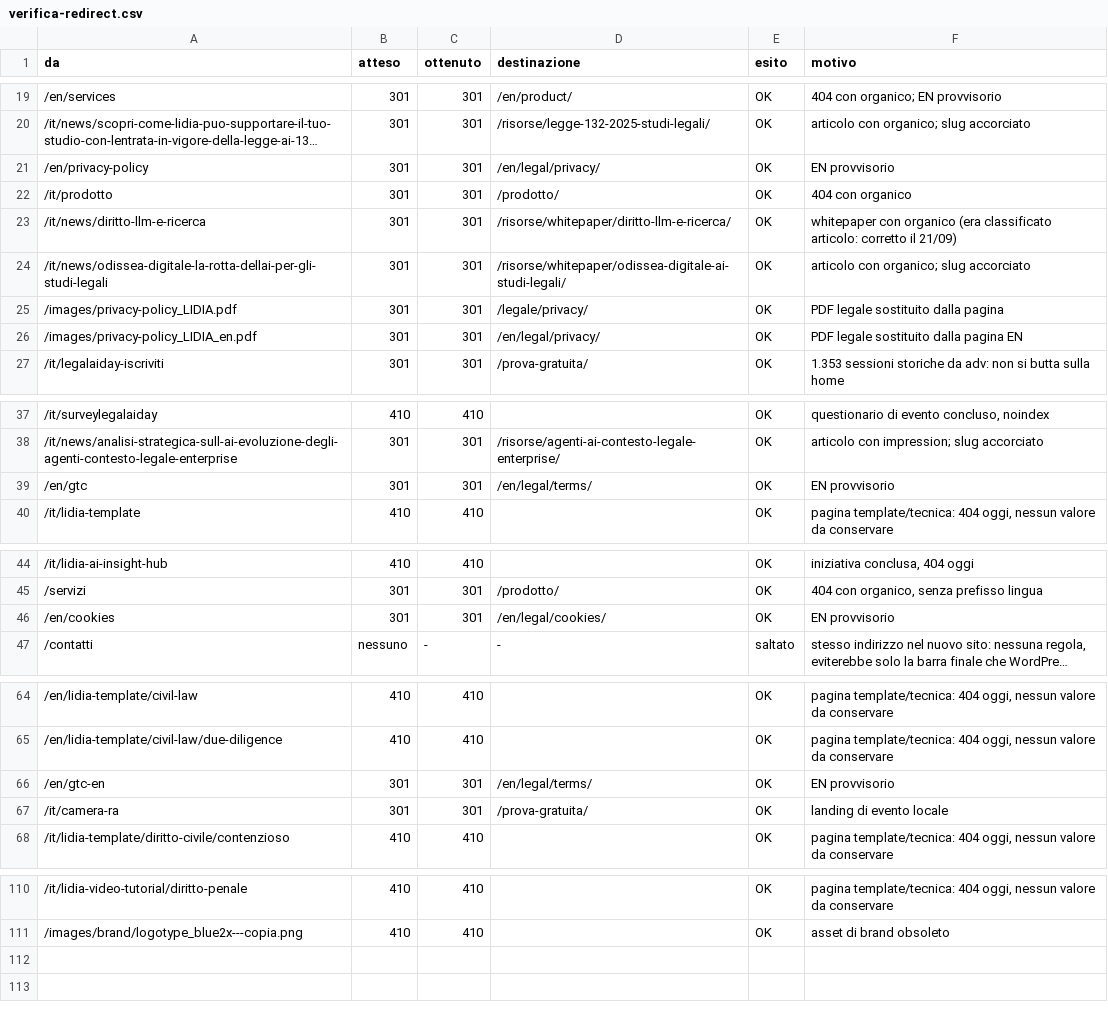
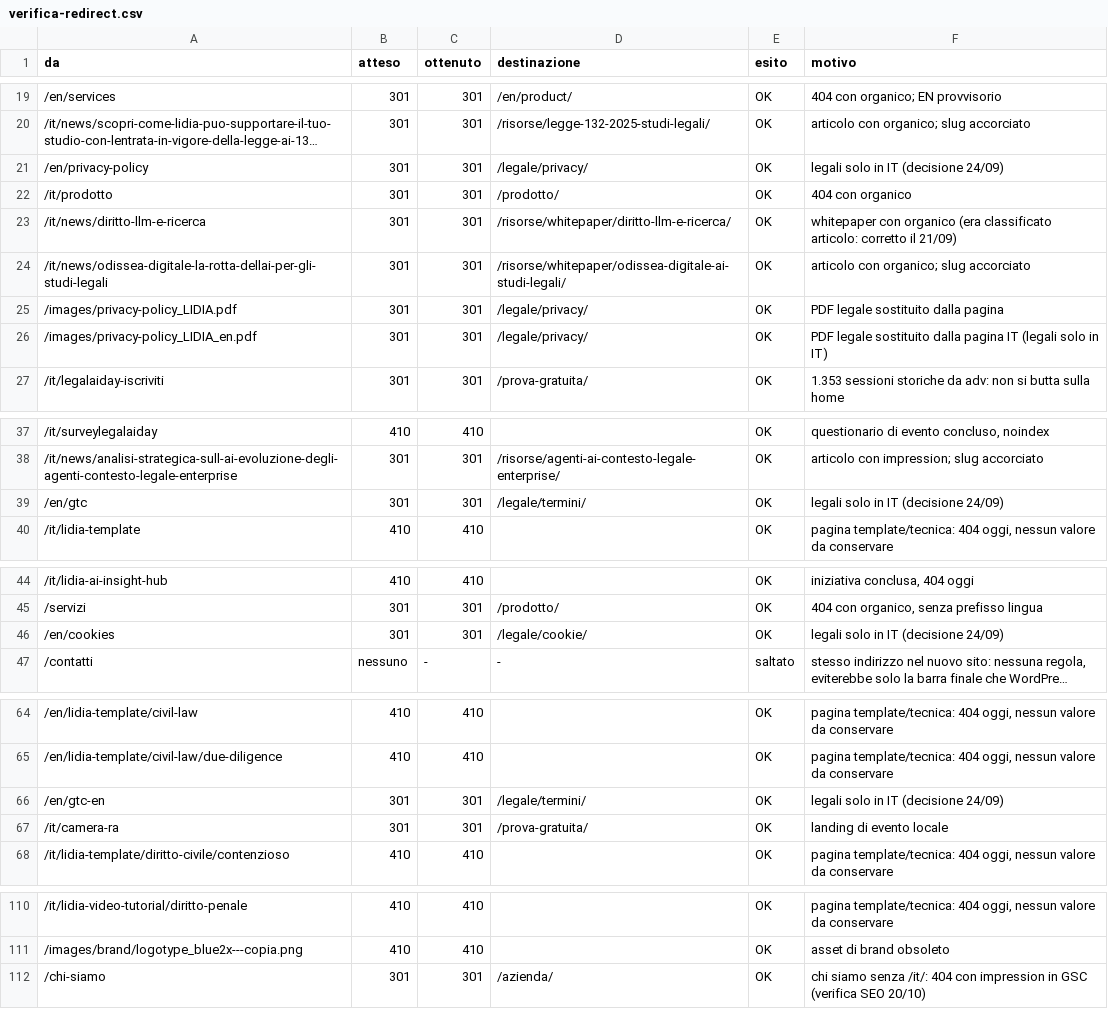
Before and after one commit to lidiaggerosa/lidia-sito, a CSV file: migration/verifica-redirect.csv, drawn as a sheet; only a part is shown, gaps mark what is left out; long unchanged cells end in …; the diff names each change by its address in the sheet, - before the commit and + after, or states it on an @@ line.

```diff
--- a/migration/verifica-redirect.csv
+++ b/migration/verifica-redirect.csv
-D21 (destinazione): /en/legal/privacy/
+D21 (destinazione): /legale/privacy/
-F21 (motivo): EN provvisorio
+F21 (motivo): legali solo in IT (decisione 24/09)
-D26 (destinazione): /en/legal/privacy/
+D26 (destinazione): /legale/privacy/
-F26 (motivo): …dalla pagina EN
+F26 (motivo): …dalla pagina IT (legali solo in IT)
-D39 (destinazione): /en/legal/terms/
+D39 (destinazione): /legale/termini/
-F39 (motivo): EN provvisorio
+F39 (motivo): legali solo in IT (decisione 24/09)
-D46 (destinazione): /en/legal/cookies/
+D46 (destinazione): /legale/cookie/
-F46 (motivo): EN provvisorio
+F46 (motivo): legali solo in IT (decisione 24/09)
-D66 (destinazione): /en/legal/terms/
+D66 (destinazione): /legale/termini/
-F66 (motivo): EN provvisorio
+F66 (motivo): legali solo in IT (decisione 24/09)
+row 112: /chi-siamo | 301 | 301 | /azienda/ | OK | chi siamo senza /it/: 404 con impression in GSC (verifica SEO 20/10)
```
Also changed, not shown: 34 other files.
